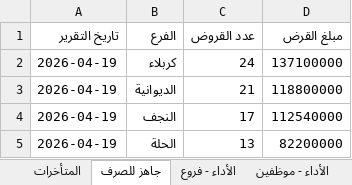
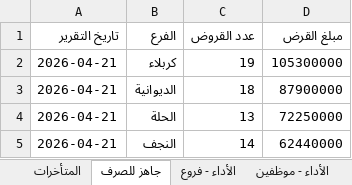
Before and after one commit to fahaD22-sys/amalkom-dashboard, an Excel workbook: output/dashboard_output.xlsx, sheet جاهز للصرف, drawn as a sheet; values as stored, in another font and other column widths than the file's, no borders; removed rows and columns are numbered as before the commit, all else as after; the diff names each change by its address in the sheet, - before the commit and + after, or states it on an @@ line.

```diff
--- a/output/dashboard_output.xlsx (sheet جاهز للصرف)
+++ b/output/dashboard_output.xlsx (sheet جاهز للصرف)
-A2:A3 (تاريخ التقرير): 2026-04-19
+A2:A3 (تاريخ التقرير): 2026-04-21
-C2 (عدد القروض): 24
+C2 (عدد القروض): 19
-D2 (مبلغ القرض): 137100000
+D2 (مبلغ القرض): 105300000
-C3 (عدد القروض): 21
+C3 (عدد القروض): 18
-D3 (مبلغ القرض): 118800000
+D3 (مبلغ القرض): 87900000
-row 4: 2026-04-19 | النجف | 17 | 112540000
-A4 (تاريخ التقرير): 2026-04-19
+A4 (تاريخ التقرير): 2026-04-21
-D4 (مبلغ القرض): 82200000
+D4 (مبلغ القرض): 72250000
+row 5: 2026-04-21 | النجف | 14 | 62440000
```
Also changed, not shown: sheet الأداء - موظفين, sheet المتأخرات, sheet الأداء - فروع, sheet التاريخ.
